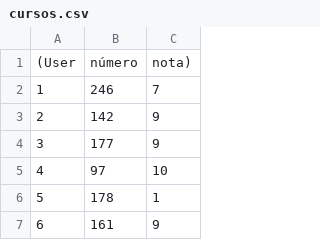
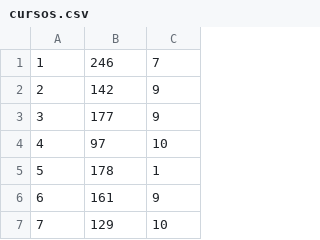
Before and after one commit to RobsonMarinho/sistema-de-recomendacao, a CSV file: cursos.csv, drawn as a sheet; only a part is shown; the shorter side is filled out with more unchanged rows.

```diff
--- a/cursos.csv
+++ b/cursos.csv
@@ -1,2 +1 @@
-(User, número , nota)
 1,246,7
```
Also changed, not shown: 10 other files.
